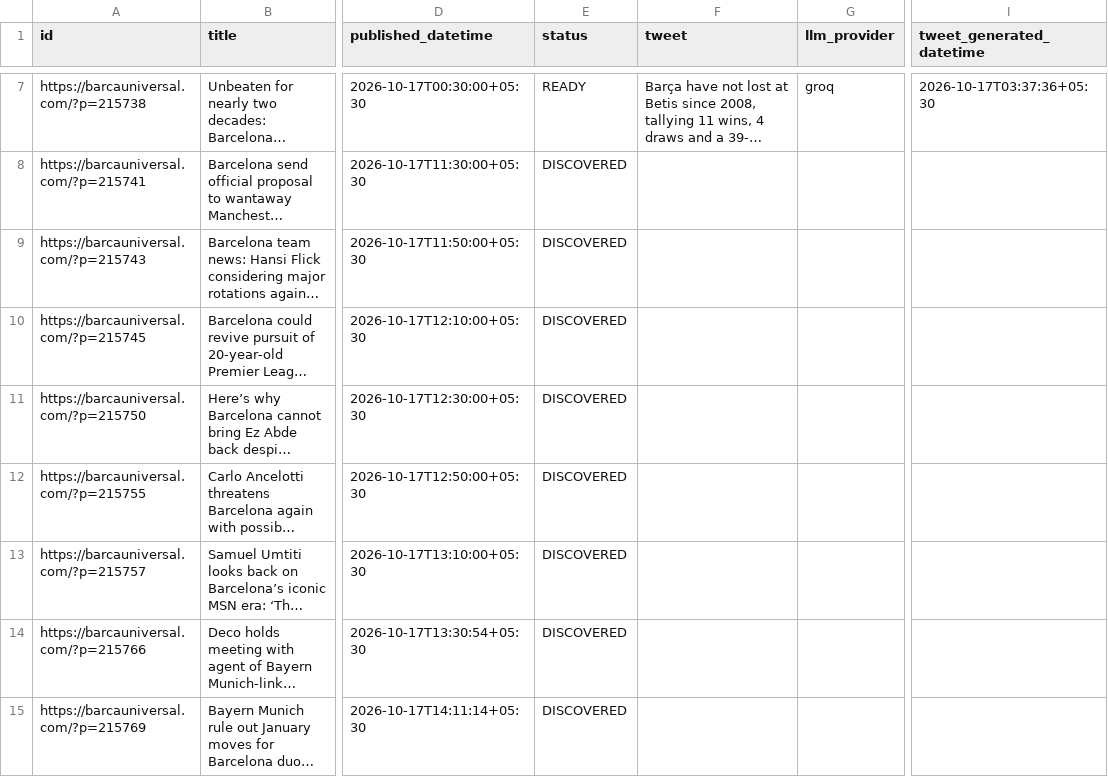
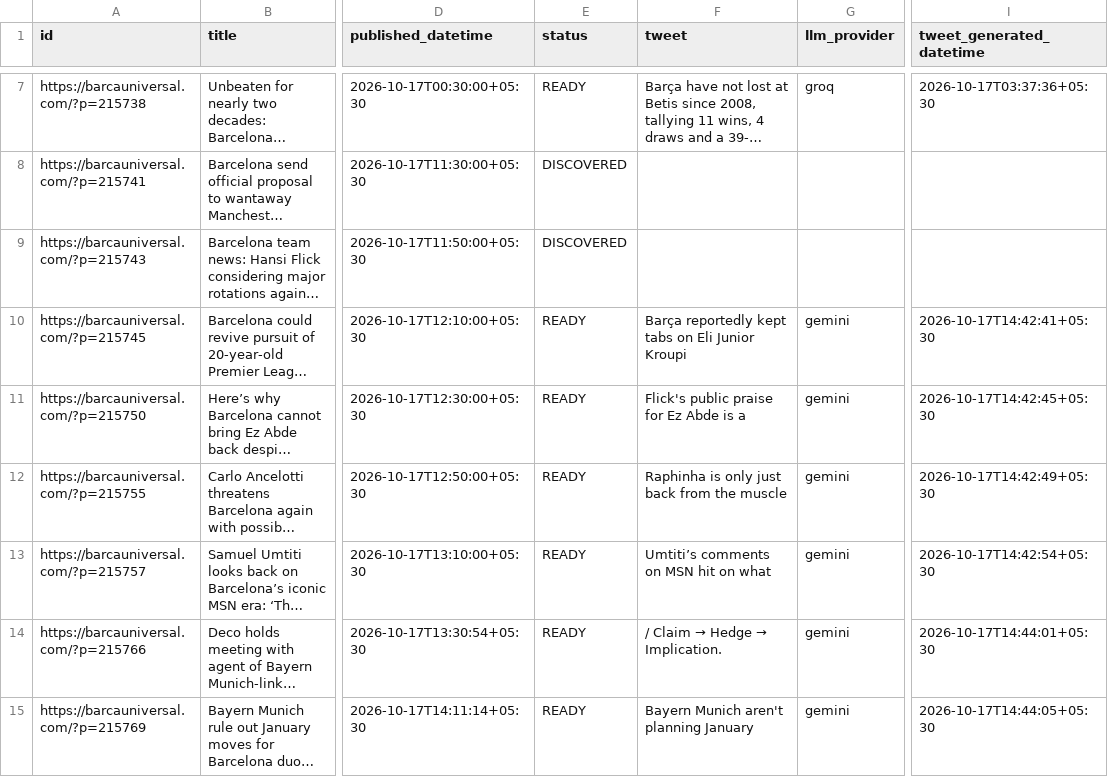
Before and after one commit to dinesh-kanakaraj/Kestrel, a CSV file: logs/tweet_log_2026-10-17.csv, drawn as a sheet; only a part is shown, gaps mark what is left out; long unchanged cells end in …; the diff names each change by its address in the sheet, - before the commit and + after, or states it on an @@ line.

Commit message:
state: generated tweets run 39020227270

```diff
--- a/logs/tweet_log_2026-10-17.csv
+++ b/logs/tweet_log_2026-10-17.csv
-E10:E15 (status): DISCOVERED
+E10:E15 (status): READY
-F10 (tweet): (empty)
+F10 (tweet): Barça reportedly kept tabs on Eli Junior Kroupi
-G10:G15 (llm_provider): (empty)
+G10:G15 (llm_provider): gemini
-I10 (tweet_generated_datetime): (empty)
+I10 (tweet_generated_datetime): 2026-10-17T14:42:41+05:30
-F11 (tweet): (empty)
+F11 (tweet): Flick's public praise for Ez Abde is a
-I11 (tweet_generated_datetime): (empty)
+I11 (tweet_generated_datetime): 2026-10-17T14:42:45+05:30
-F12 (tweet): (empty)
+F12 (tweet): Raphinha is only just back from the muscle
-I12 (tweet_generated_datetime): (empty)
+I12 (tweet_generated_datetime): 2026-10-17T14:42:49+05:30
-F13 (tweet): (empty)
+F13 (tweet): Umtiti’s comments on MSN hit on what
-I13 (tweet_generated_datetime): (empty)
+I13 (tweet_generated_datetime): 2026-10-17T14:42:54+05:30
@@ F14 (tweet): (empty) → / Claim → Hedge → Implication. @@
-I14 (tweet_generated_datetime): (empty)
+I14 (tweet_generated_datetime): 2026-10-17T14:44:01+05:30
-F15 (tweet): (empty)
+F15 (tweet): Bayern Munich aren't planning January
-I15 (tweet_generated_datetime): (empty)
+I15 (tweet_generated_datetime): 2026-10-17T14:44:05+05:30
```
